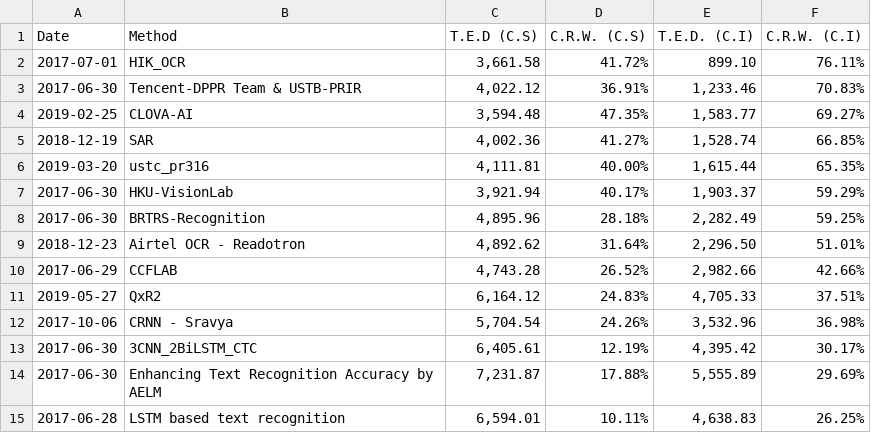
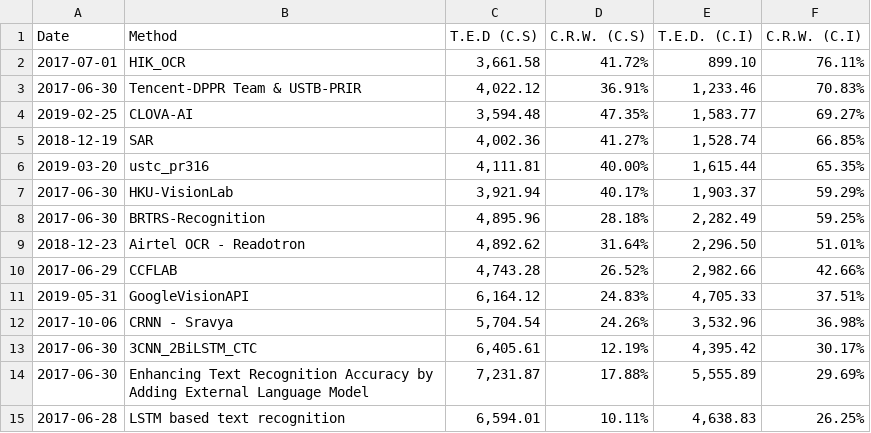
Before and after one commit to RonildoOliveira/CSV2TeXTable, a CSV file: results.csv, drawn as a sheet.

```diff
--- a/results.csv
+++ b/results.csv
@@ -10,6 +10,6 @@ Date,Method,T.E.D (C.S),C.R.W. (C.S),T.E.D. (C.I),C.R.W. (C.I)
 2017-06-29,CCFLAB,"4,743.28",26.52%,"2,982.66",42.66%
-2019-05-27,QxR2,"6,164.12",24.83%,"4,705.33",37.51%
+2019-05-31,GoogleVisionAPI,"6,164.12",24.83%,"4,705.33",37.51%
 2017-10-06,CRNN - Sravya,"5,704.54",24.26%,"3,532.96",36.98%
 2017-06-30,3CNN_2BiLSTM_CTC,"6,405.61",12.19%,"4,395.42",30.17%
-2017-06-30,Enhancing Text Recognition Accuracy by AELM,"7,231.87",17.88%,"5,555.89",29.69%
+2017-06-30,Enhancing Text Recognition Accuracy by Adding External Language Model,"7,231.87",17.88%,"5,555.89",29.69%
 2017-06-28,LSTM based text recognition,"6,594.01",10.11%,"4,638.83",26.25%
```
Also changed, not shown: 5 other files.
